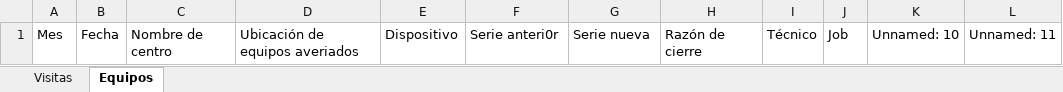
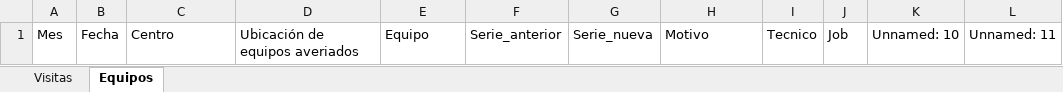
Before and after one commit to eduwindl/PeriodCramps, an Excel workbook: reports/reporte_2026_03_datos.xlsx, sheet Equipos, drawn as a sheet; values as stored, in another font and other column widths than the file's, no borders; the diff names each change by its address in the sheet, - before the commit and + after, or states it on an @@ line.

```diff
--- a/reports/reporte_2026_03_datos.xlsx (sheet Equipos)
+++ b/reports/reporte_2026_03_datos.xlsx (sheet Equipos)
-C1: Nombre de centro
+C1: Centro
-E1: Dispositivo
+E1: Equipo
-F1: Serie anteri0r
+F1: Serie_anterior
-G1: Serie nueva
+G1: Serie_nueva
-H1: Razón de cierre
+H1: Motivo
-I1: Técnico
+I1: Tecnico
```
Also changed, not shown: sheet Visitas, 11 other files.
